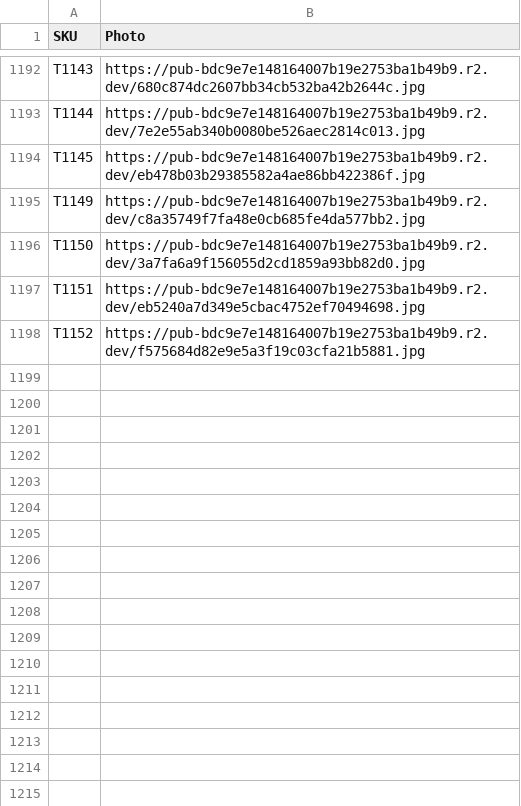
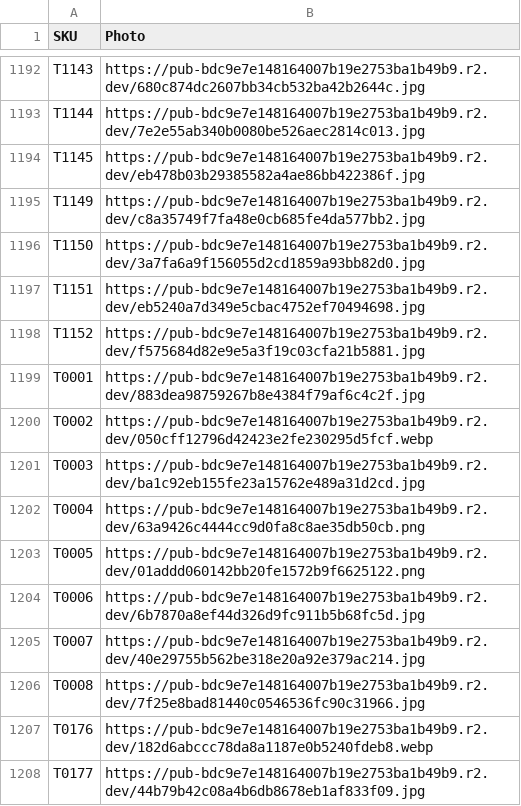
Before and after one commit to Delewer/nailmania, a CSV file: photos.csv, drawn as a sheet; only a part is shown, gaps mark what is left out.

```diff
--- a/photos.csv
+++ b/photos.csv
@@ -1198 +1198,11 @@
 "T1152","https://pub-bdc9e7e148164007b19e2753ba1b49b9.r2.dev/f575684d82e9e5a3f19c03cfa21b5881.jpg"
+"T0001","https://pub-bdc9e7e148164007b19e2753ba1b49b9.r2.dev/883dea98759267b8e4384f79af6c4c2f.jpg"
+"T0002","https://pub-bdc9e7e148164007b19e2753ba1b49b9.r2.dev/050cff12796d42423e2fe230295d5fcf.webp"
+"T0003","https://pub-bdc9e7e148164007b19e2753ba1b49b9.r2.dev/ba1c92eb155fe23a15762e489a31d2cd.jpg"
+"T0004","https://pub-bdc9e7e148164007b19e2753ba1b49b9.r2.dev/63a9426c4444cc9d0fa8c8ae35db50cb.png"
+"T0005","https://pub-bdc9e7e148164007b19e2753ba1b49b9.r2.dev/01addd060142bb20fe1572b9f6625122.png"
+"T0006","https://pub-bdc9e7e148164007b19e2753ba1b49b9.r2.dev/6b7870a8ef44d326d9fc911b5b68fc5d.jpg"
+"T0007","https://pub-bdc9e7e148164007b19e2753ba1b49b9.r2.dev/40e29755b562be318e20a92e379ac214.jpg"
+"T0008","https://pub-bdc9e7e148164007b19e2753ba1b49b9.r2.dev/7f25e8bad81440c0546536fc90c31966.jpg"
+"T0176","https://pub-bdc9e7e148164007b19e2753ba1b49b9.r2.dev/182d6abccc78da8a1187e0b5240fdeb8.webp"
+"T0177","https://pub-bdc9e7e148164007b19e2753ba1b49b9.r2.dev/44b79b42c08a4b6db8678eb1af833f09.jpg"
```
Also changed, not shown: 1 other file.
